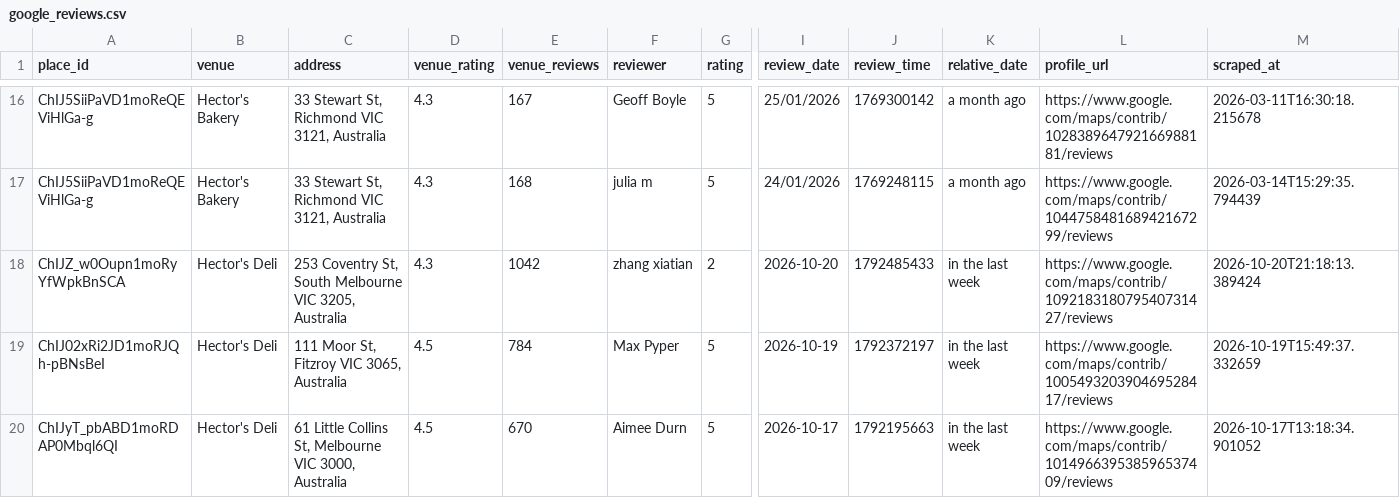
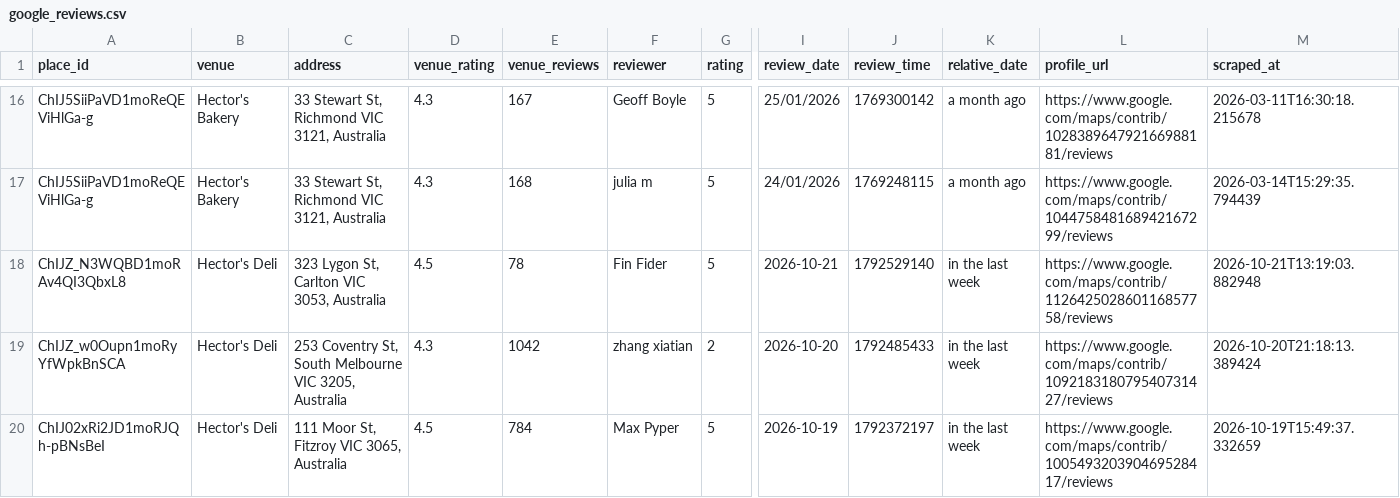
Before and after one commit to hecticanalysis-creator/hectic_review_dash, a CSV file: google_reviews.csv, drawn as a sheet; only a part is shown, gaps mark what is left out; the shorter side is filled out with more unchanged rows; rows hold the shown columns only; the diff names each change by its address in the sheet, - before the commit and + after, or states it on an @@ line.

Commit message:
Update reviews — 2026-10-21 13:19

```diff
--- a/google_reviews.csv
+++ b/google_reviews.csv
+row 18: ChIJZ_N3WQBD1moRAv4QI3QbxL8 | Hector's Deli | 323 Lygon St, Carlton VIC 3053, Australia | 4.5 | 78 | Fin Fider | 5 | 2026-10-21 | 1792529140 | in the last week | https://www.google.com/maps/contrib/112642502860116857758/reviews | 2026-10-21T13:19:03.882948
```
